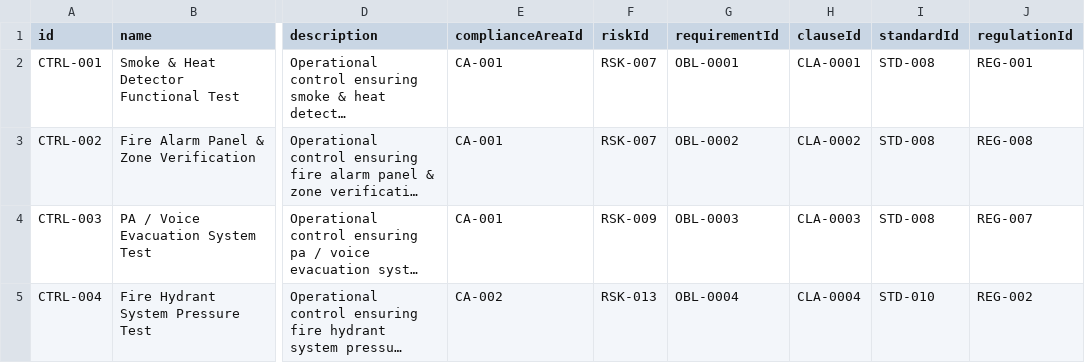
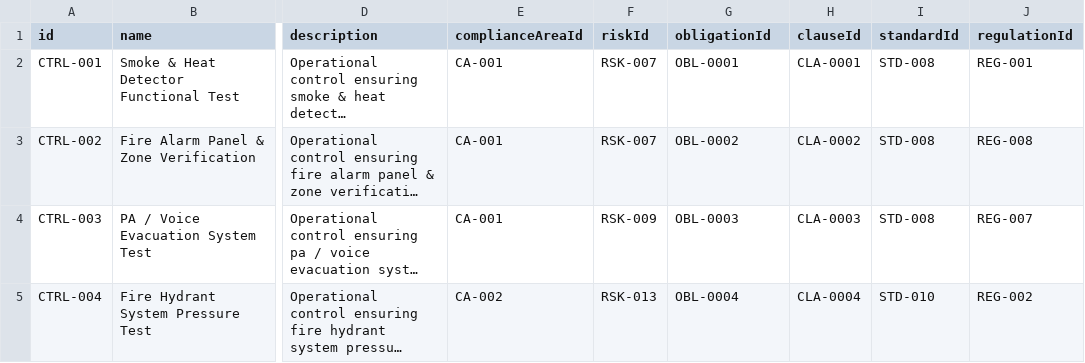
Before and after one commit to k-consult/vyra-v1, a CSV file: cli/feeds/csv/catalog/controls.csv, drawn as a sheet; only a part is shown, gaps mark what is left out; long unchanged cells end in …; the diff names each change by its address in the sheet, - before the commit and + after, or states it on an @@ line.

Commit message:
changed requirement to obligation

```diff
--- a/cli/feeds/csv/catalog/controls.csv
+++ b/cli/feeds/csv/catalog/controls.csv
-G1: requirementId
+G1: obligationId
```
Also changed, not shown: 25 other files.
